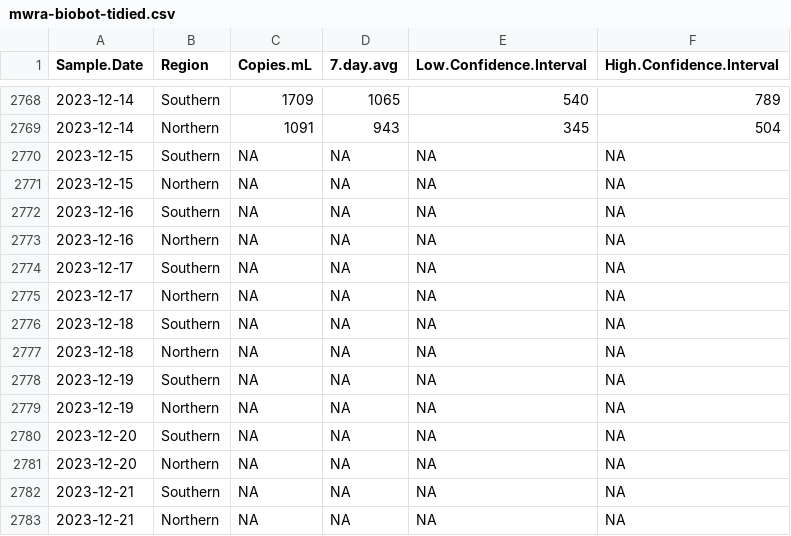
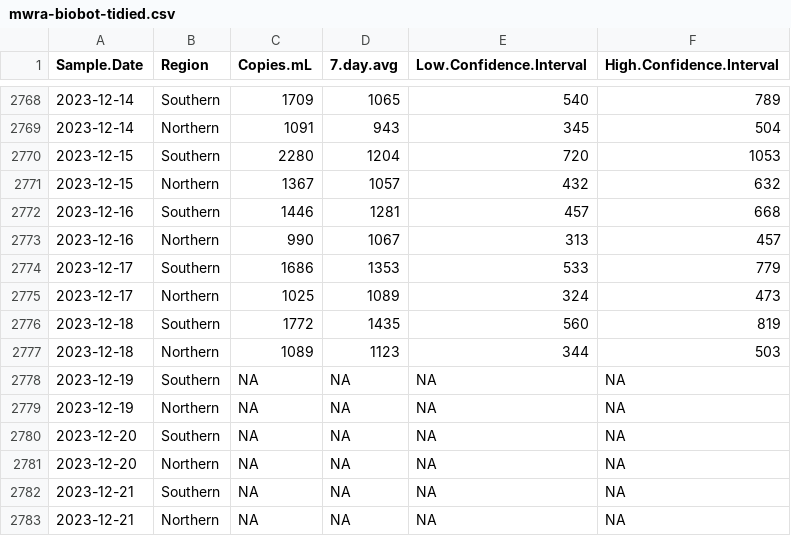
Before and after one commit to bensteinberg/mwra-biobot, a CSV file: mwra-biobot-tidied.csv, drawn as a sheet; only a part is shown, gaps mark what is left out; the diff names each change by its address in the sheet, - before the commit and + after, or states it on an @@ line.

```diff
--- a/mwra-biobot-tidied.csv
+++ b/mwra-biobot-tidied.csv
-C2770 (Copies.mL): NA
+C2770 (Copies.mL): 2280
-D2770 (7.day.avg): NA
+D2770 (7.day.avg): 1204
-E2770 (Low.Confidence.Interval): NA
+E2770 (Low.Confidence.Interval): 720
-F2770 (High.Confidence.Interval): NA
+F2770 (High.Confidence.Interval): 1053
-C2771 (Copies.mL): NA
+C2771 (Copies.mL): 1367
-D2771 (7.day.avg): NA
+D2771 (7.day.avg): 1057
-E2771 (Low.Confidence.Interval): NA
+E2771 (Low.Confidence.Interval): 432
-F2771 (High.Confidence.Interval): NA
+F2771 (High.Confidence.Interval): 632
-C2772 (Copies.mL): NA
+C2772 (Copies.mL): 1446
-D2772 (7.day.avg): NA
+D2772 (7.day.avg): 1281
-E2772 (Low.Confidence.Interval): NA
+E2772 (Low.Confidence.Interval): 457
-F2772 (High.Confidence.Interval): NA
+F2772 (High.Confidence.Interval): 668
-C2773 (Copies.mL): NA
+C2773 (Copies.mL): 990
-D2773 (7.day.avg): NA
+D2773 (7.day.avg): 1067
-E2773 (Low.Confidence.Interval): NA
+E2773 (Low.Confidence.Interval): 313
-F2773 (High.Confidence.Interval): NA
+F2773 (High.Confidence.Interval): 457
-C2774 (Copies.mL): NA
+C2774 (Copies.mL): 1686
-D2774 (7.day.avg): NA
+D2774 (7.day.avg): 1353
-E2774 (Low.Confidence.Interval): NA
+E2774 (Low.Confidence.Interval): 533
-F2774 (High.Confidence.Interval): NA
+F2774 (High.Confidence.Interval): 779
-C2775 (Copies.mL): NA
+C2775 (Copies.mL): 1025
-D2775 (7.day.avg): NA
+D2775 (7.day.avg): 1089
-E2775 (Low.Confidence.Interval): NA
+E2775 (Low.Confidence.Interval): 324
-F2775 (High.Confidence.Interval): NA
+F2775 (High.Confidence.Interval): 473
-C2776 (Copies.mL): NA
+C2776 (Copies.mL): 1772
-D2776 (7.day.avg): NA
+D2776 (7.day.avg): 1435
-E2776 (Low.Confidence.Interval): NA
+E2776 (Low.Confidence.Interval): 560
-F2776 (High.Confidence.Interval): NA
+F2776 (High.Confidence.Interval): 819
-C2777 (Copies.mL): NA
+C2777 (Copies.mL): 1089
-D2777 (7.day.avg): NA
+D2777 (7.day.avg): 1123
-E2777 (Low.Confidence.Interval): NA
+E2777 (Low.Confidence.Interval): 344
-F2777 (High.Confidence.Interval): NA
+F2777 (High.Confidence.Interval): 503
```
Also changed, not shown: mwra-biobot.csv, 1 other file.
